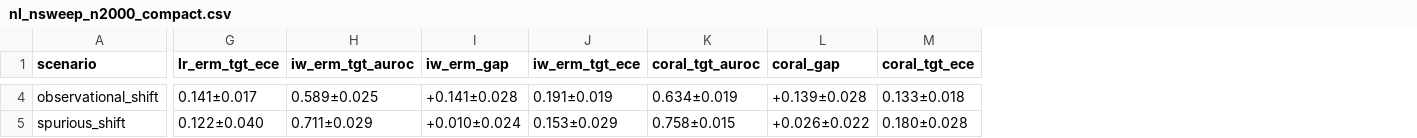
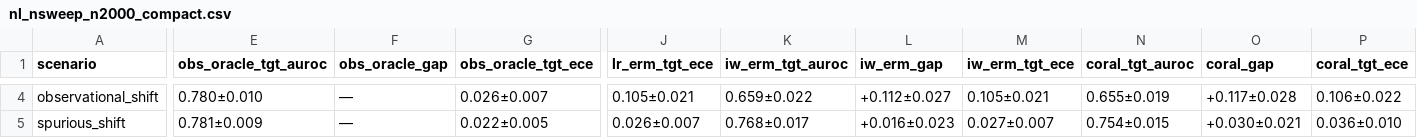
Before and after one commit to LudoLe/shift-surv-benchmark, a CSV file: outputs/tables/nl_nsweep_n2000_compact.csv, drawn as a sheet; only a part is shown, gaps mark what is left out; addresses are those after the commit; the diff covers the shown part only; the diff names each change by its address in the sheet, - before the commit and + after, or states it on an @@ line.

```diff
--- a/outputs/tables/nl_nsweep_n2000_compact.csv
+++ b/outputs/tables/nl_nsweep_n2000_compact.csv
+column E (obs_oracle_tgt_auroc), rows 4-5: 0.780±0.010 | 0.781±0.009
+column F (obs_oracle_gap), rows 4-5: — | —
+column G (obs_oracle_tgt_ece), rows 4-5: 0.026±0.007 | 0.022±0.005
-J4 (lr_erm_tgt_ece): 0.141±0.017
+J4 (lr_erm_tgt_ece): 0.105±0.021
-K4 (iw_erm_tgt_auroc): 0.589±0.025
+K4 (iw_erm_tgt_auroc): 0.659±0.022
-L4 (iw_erm_gap): +0.141±0.028
+L4 (iw_erm_gap): +0.112±0.027
-M4 (iw_erm_tgt_ece): 0.191±0.019
+M4 (iw_erm_tgt_ece): 0.105±0.021
-N4 (coral_tgt_auroc): 0.634±0.019
+N4 (coral_tgt_auroc): 0.655±0.019
-O4 (coral_gap): +0.139±0.028
+O4 (coral_gap): +0.117±0.028
-P4 (coral_tgt_ece): 0.133±0.018
+P4 (coral_tgt_ece): 0.106±0.022
-J5 (lr_erm_tgt_ece): 0.122±0.040
+J5 (lr_erm_tgt_ece): 0.026±0.007
-K5 (iw_erm_tgt_auroc): 0.711±0.029
+K5 (iw_erm_tgt_auroc): 0.768±0.017
-L5 (iw_erm_gap): +0.010±0.024
+L5 (iw_erm_gap): +0.016±0.023
-M5 (iw_erm_tgt_ece): 0.153±0.029
+M5 (iw_erm_tgt_ece): 0.027±0.007
-N5 (coral_tgt_auroc): 0.758±0.015
+N5 (coral_tgt_auroc): 0.754±0.015
-O5 (coral_gap): +0.026±0.022
+O5 (coral_gap): +0.030±0.021
-P5 (coral_tgt_ece): 0.180±0.028
+P5 (coral_tgt_ece): 0.036±0.010
```
Also changed, not shown: 80 edited cells elsewhere in this file, outputs/tables/nl_nsweep_n1000_compact.csv, outputs/tables/nl_nsweep_n1000_summary.csv, 5 other files.
